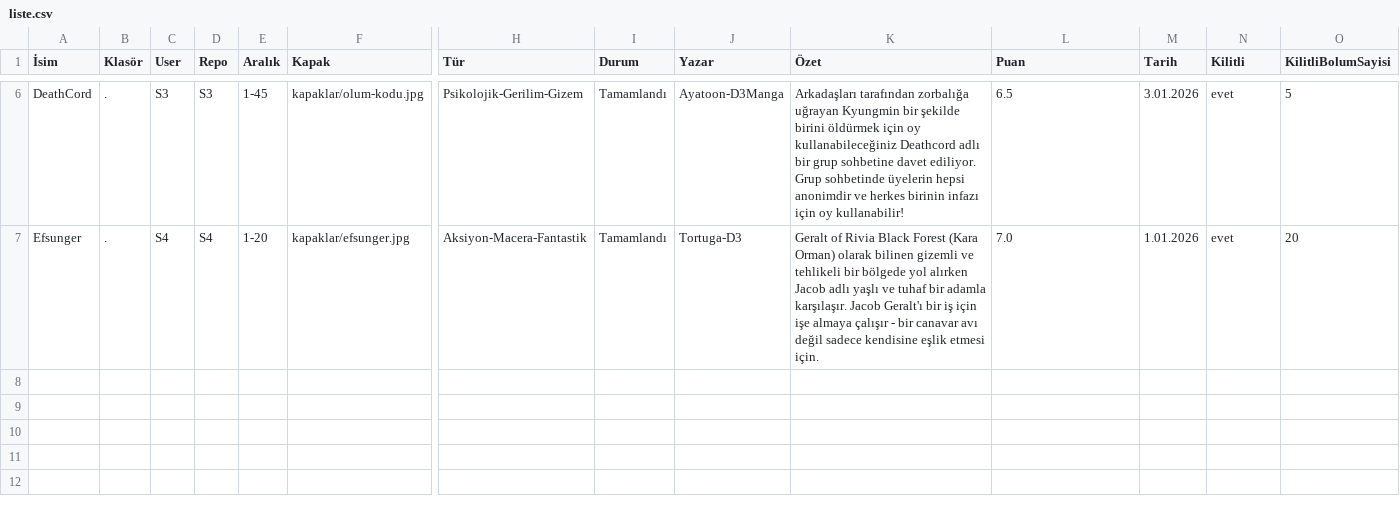
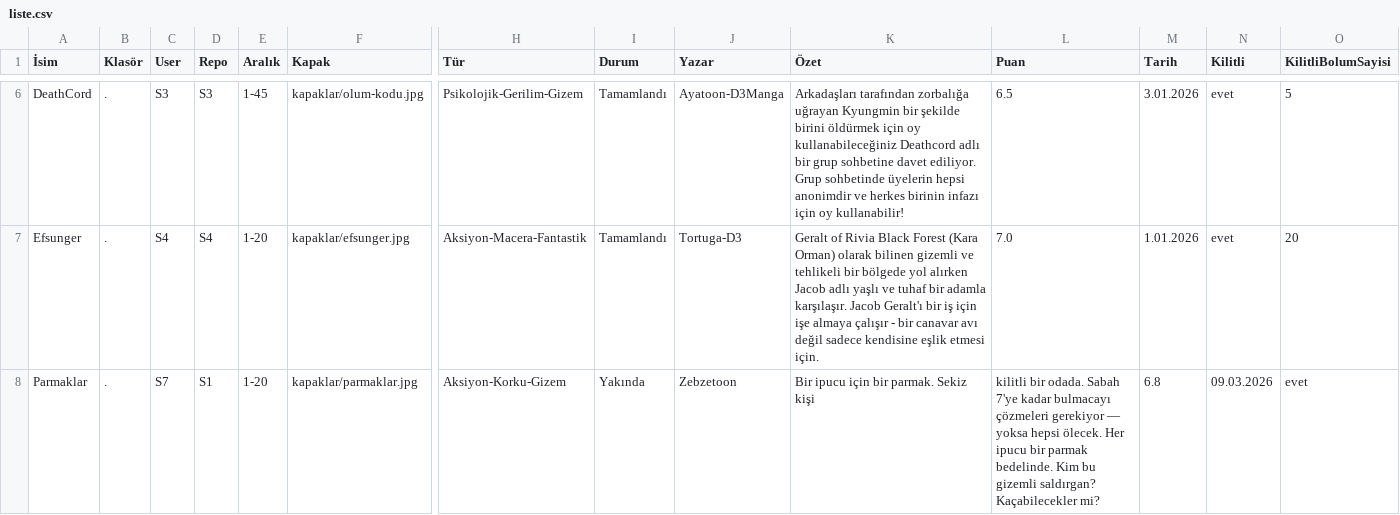
Before and after one commit to zebzetoon/zebzetoon.github.io, a CSV file: liste.csv, drawn as a sheet; only a part is shown, gaps mark what is left out; rows hold the shown columns only; the diff names each change by its address in the sheet, - before the commit and + after, or states it on an @@ line.

Commit message:
Update liste.csv

```diff
--- a/liste.csv
+++ b/liste.csv
+row 8: Parmaklar | . | S7 | S1 | 1-20 | kapaklar/parmaklar.jpg | Aksiyon-Korku-Gizem | Yakında | Zebzetoon | Bir ipucu için bir parmak. Sekiz kişi | kilitli bir odada. Sabah 7'ye kadar bulmacayı çözmeleri gerekiyor — yoksa hepsi ölecek. Her ipucu bir parmak bedelinde. Kim bu gizemli saldırgan? Kaçabilecekler mi? | 6.8 | 09.03.2026 | evet
```
